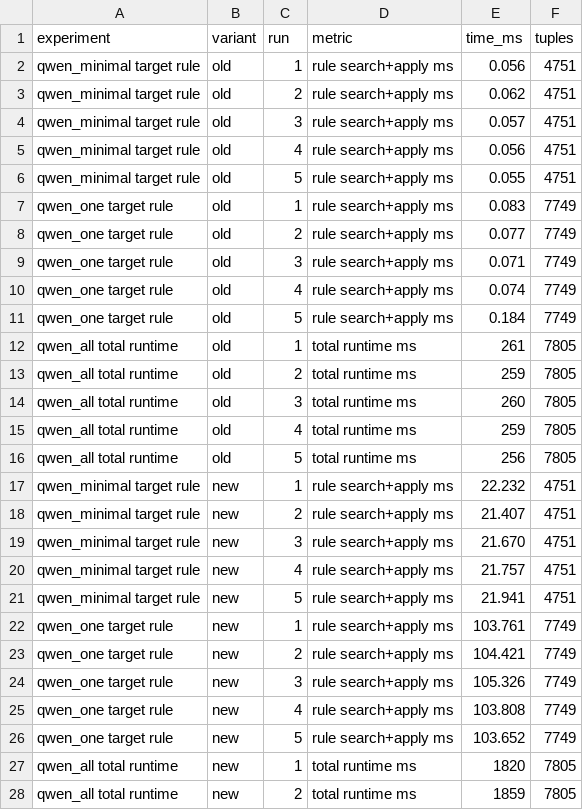
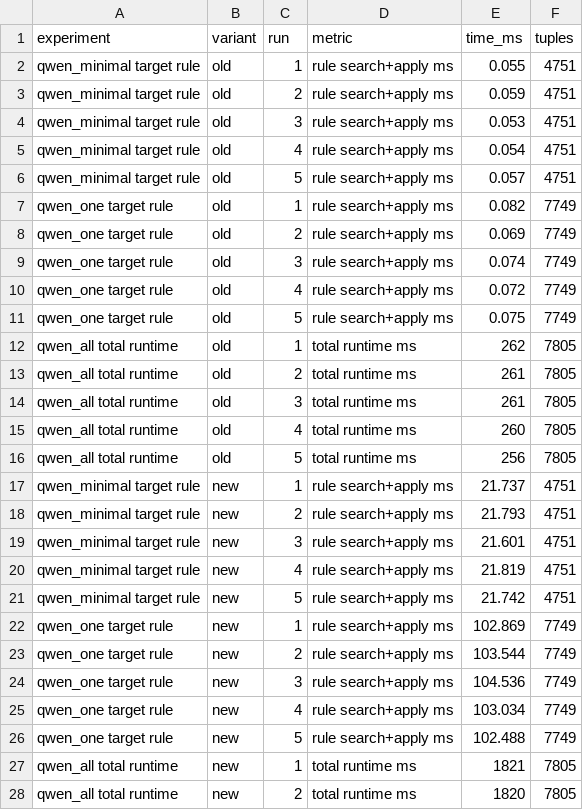
Before and after one commit to saulshanabrook/egglog_repro, a CSV file: results/timings_scatter.csv, drawn as a sheet; only a part is shown; the diff covers the shown part only.

Commit message:
Reduce timing scatter jitter

```diff
--- a/results/timings_scatter.csv
+++ b/results/timings_scatter.csv
@@ -1,28 +1,28 @@
 experiment,variant,run,metric,time_ms,tuples
-qwen_minimal target rule,old,1,rule search+apply ms,0.056,4751
-qwen_minimal target rule,old,2,rule search+apply ms,0.062,4751
-qwen_minimal target rule,old,3,rule search+apply ms,0.057,4751
-qwen_minimal target rule,old,4,rule search+apply ms,0.056,4751
-qwen_minimal target rule,old,5,rule search+apply ms,0.055,4751
-qwen_one target rule,old,1,rule search+apply ms,0.083,7749
-qwen_one target rule,old,2,rule search+apply ms,0.077,7749
-qwen_one target rule,old,3,rule search+apply ms,0.071,7749
-qwen_one target rule,old,4,rule search+apply ms,0.074,7749
-qwen_one target rule,old,5,rule search+apply ms,0.184,7749
-qwen_all total runtime,old,1,total runtime ms,261,7805
-qwen_all total runtime,old,2,total runtime ms,259,7805
-qwen_all total runtime,old,3,total runtime ms,260,7805
-qwen_all total runtime,old,4,total runtime ms,259,7805
+qwen_minimal target rule,old,1,rule search+apply ms,0.055,4751
+qwen_minimal target rule,old,2,rule search+apply ms,0.059,4751
+qwen_minimal target rule,old,3,rule search+apply ms,0.053,4751
+qwen_minimal target rule,old,4,rule search+apply ms,0.054,4751
+qwen_minimal target rule,old,5,rule search+apply ms,0.057,4751
+qwen_one target rule,old,1,rule search+apply ms,0.082,7749
+qwen_one target rule,old,2,rule search+apply ms,0.069,7749
+qwen_one target rule,old,3,rule search+apply ms,0.074,7749
+qwen_one target rule,old,4,rule search+apply ms,0.072,7749
+qwen_one target rule,old,5,rule search+apply ms,0.075,7749
+qwen_all total runtime,old,1,total runtime ms,262,7805
+qwen_all total runtime,old,2,total runtime ms,261,7805
+qwen_all total runtime,old,3,total runtime ms,261,7805
+qwen_all total runtime,old,4,total runtime ms,260,7805
 qwen_all total runtime,old,5,total runtime ms,256,7805
-qwen_minimal target rule,new,1,rule search+apply ms,22.232,4751
-qwen_minimal target rule,new,2,rule search+apply ms,21.407,4751
-qwen_minimal target rule,new,3,rule search+apply ms,21.670,4751
-qwen_minimal target rule,new,4,rule search+apply ms,21.757,4751
-qwen_minimal target rule,new,5,rule search+apply ms,21.941,4751
-qwen_one target rule,new,1,rule search+apply ms,103.761,7749
-qwen_one target rule,new,2,rule search+apply ms,104.421,7749
-qwen_one target rule,new,3,rule search+apply ms,105.326,7749
-qwen_one target rule,new,4,rule search+apply ms,103.808,7749
-qwen_one target rule,new,5,rule search+apply ms,103.652,7749
-qwen_all total runtime,new,1,total runtime ms,1820,7805
-qwen_all total runtime,new,2,total runtime ms,1859,7805
+qwen_minimal target rule,new,1,rule search+apply ms,21.737,4751
+qwen_minimal target rule,new,2,rule search+apply ms,21.793,4751
+qwen_minimal target rule,new,3,rule search+apply ms,21.601,4751
+qwen_minimal target rule,new,4,rule search+apply ms,21.819,4751
+qwen_minimal target rule,new,5,rule search+apply ms,21.742,4751
+qwen_one target rule,new,1,rule search+apply ms,102.869,7749
+qwen_one target rule,new,2,rule search+apply ms,103.544,7749
+qwen_one target rule,new,3,rule search+apply ms,104.536,7749
+qwen_one target rule,new,4,rule search+apply ms,103.034,7749
+qwen_one target rule,new,5,rule search+apply ms,102.488,7749
+qwen_all total runtime,new,1,total runtime ms,1821,7805
+qwen_all total runtime,new,2,total runtime ms,1820,7805
```
Also changed, not shown: 17 edited cells elsewhere in this file, 3 other files.
